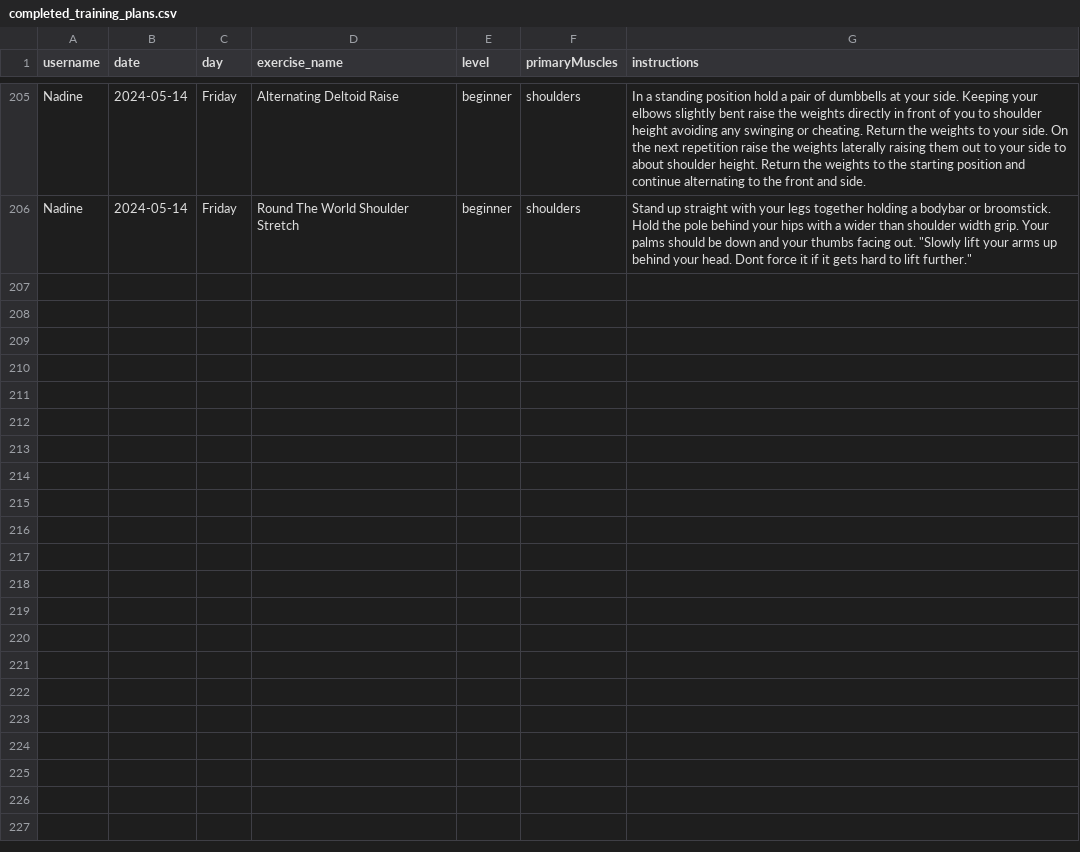
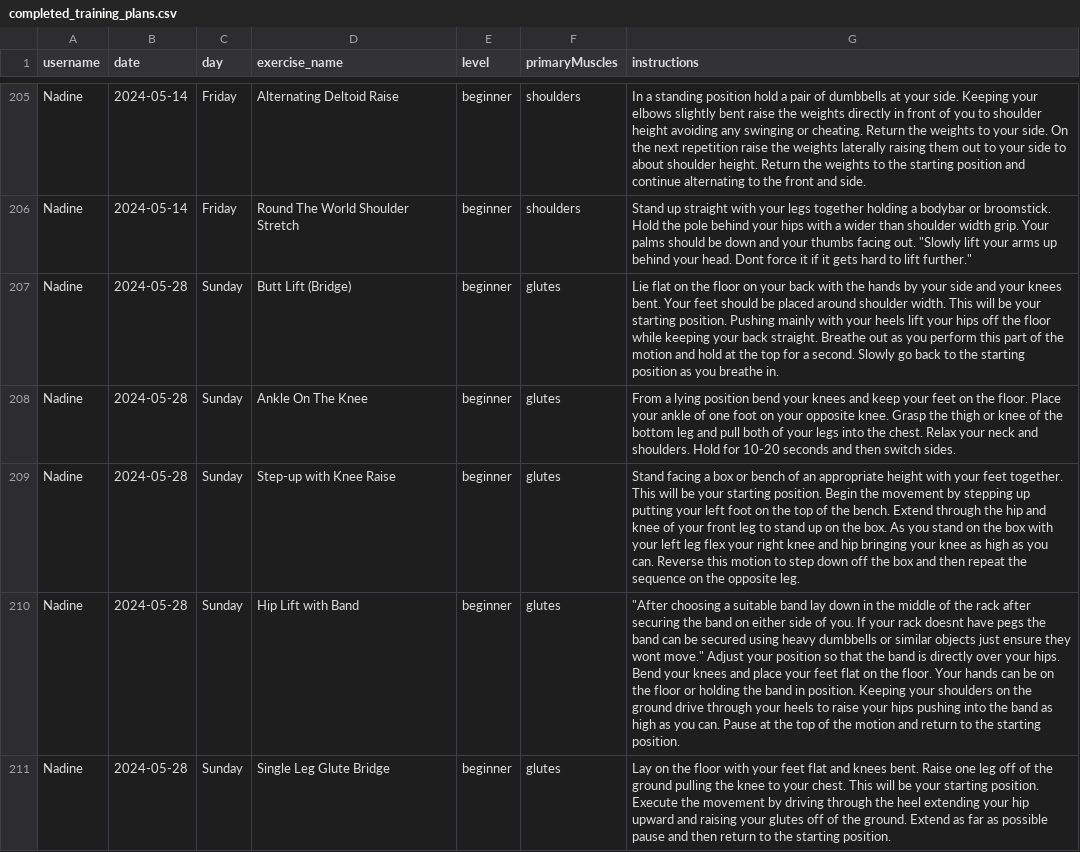
Before and after one commit to PinaGallo/Fit_Through_College_Data, a CSV file: completed_training_plans.csv, drawn as a sheet; only a part is shown, gaps mark what is left out; the diff names each change by its address in the sheet, - before the commit and + after, or states it on an @@ line.

Commit message:
Updated completed training plans

```diff
--- a/completed_training_plans.csv
+++ b/completed_training_plans.csv
+row 207: Nadine | 2024-05-28 | Sunday | Butt Lift (Bridge) | beginner | glutes | Lie flat on the floor on your back with the hands by your side and your knees bent. Your feet should be placed around shoulder width. This will be your starting position. Pushing mainly with your heels lift your hips off the floor while keeping your back straight. Breathe out as you perform this part of the motion and hold at the top for a second. Slowly go back to the starting position as you breathe in.
+row 208: Nadine | 2024-05-28 | Sunday | Ankle On The Knee | beginner | glutes | From a lying position bend your knees and keep your feet on the floor. Place your ankle of one foot on your opposite knee. Grasp the thigh or knee of the bottom leg and pull both of your legs into the chest. Relax your neck and shoulders. Hold for 10-20 seconds and then switch sides.
+row 209: Nadine | 2024-05-28 | Sunday | Step-up with Knee Raise | beginner | glutes | Stand facing a box or bench of an appropriate height with your feet together. This will be your starting position. Begin the movement by stepping up putting your left foot on the top of the bench. Extend through the hip and knee of your front leg to stand up on the box. As you stand on the box with your left leg flex your right knee and hip bringing your knee as high as you can. Reverse this motion to step down off the box and then repeat the sequence on the opposite leg.
+row 210: Nadine | 2024-05-28 | Sunday | Hip Lift with Band | beginner | glutes | "After choosing a suitable band lay down in the middle of the rack after securing the band on either side of you. If your rack doesnt have pegs the band can be secured using heavy dumbbells or similar objects just ensure they wont move." Adjust your position so that the band is directly over your hips. Bend your knees and place your feet flat on the floor. Your hands can be on the floor or holding the band in position. Keeping your shoulders on the ground drive through your heels to raise your hips pushing into the band as high as you can. Pause at the top of the motion and return to the starting position.
+row 211: Nadine | 2024-05-28 | Sunday | Single Leg Glute Bridge | beginner | glutes | Lay on the floor with your feet flat and knees bent. Raise one leg off of the ground pulling the knee to your chest. This will be your starting position. Execute the movement by driving through the heel extending your hip upward and raising your glutes off of the ground. Extend as far as possible pause and then return to the starting position.
```
